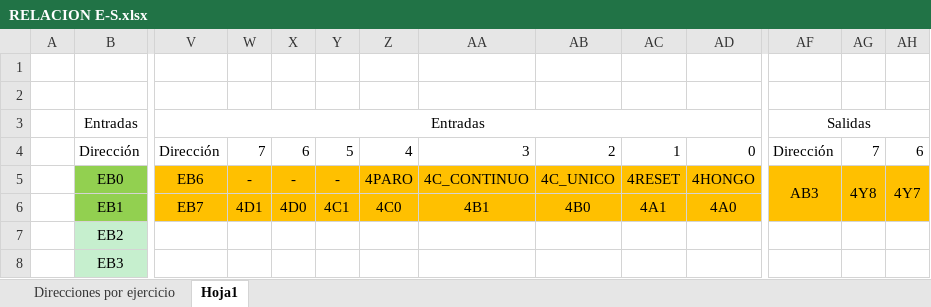
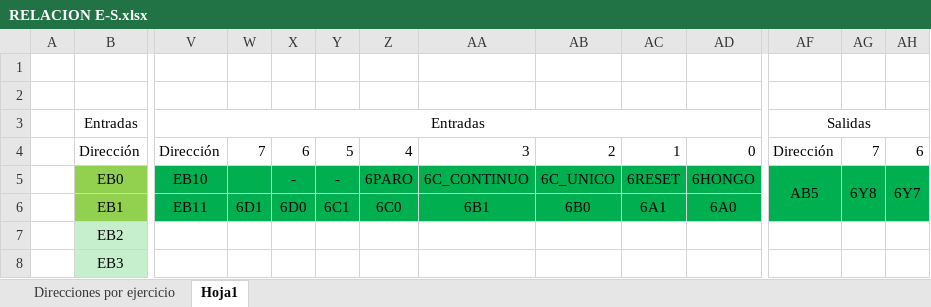
Before and after one commit to ailr16/PLC, an Excel workbook: FluidE-S/RELACION E-S.xlsx, sheet Hoja1, drawn as a sheet; only a part is shown, gaps mark what is left out; values as stored, in another font and other column widths than the file's, no borders; the diff covers the shown part only; the diff names each change by its address in the sheet, - before the commit and + after, or states it on an @@ line.

```diff
--- a/FluidE-S/RELACION E-S.xlsx (sheet Hoja1)
+++ b/FluidE-S/RELACION E-S.xlsx (sheet Hoja1)
-V5: EB6
+V5: EB10
-V5:AD6 fill: #FFC000
+V5:AD6 fill: #00B050
-W5: -
+W5: (empty)
-Z5: 4PARO
+Z5: 6PARO
-AA5: 4C_CONTINUO
+AA5: 6C_CONTINUO
-AB5: 4C_UNICO
+AB5: 6C_UNICO
-AC5: 4RESET
+AC5: 6RESET
-AD5: 4HONGO
+AD5: 6HONGO
-AF5: AB3
+AF5: AB5
-AF5:AH6 fill: #FFC000
+AF5:AH6 fill: #00B050
-AG5: 4Y8
+AG5: 6Y8
-AH5: 4Y7
+AH5: 6Y7
-V6: EB7
+V6: EB11
-W6: 4D1
+W6: 6D1
-X6: 4D0
+X6: 6D0
-Y6: 4C1
+Y6: 6C1
-Z6: 4C0
+Z6: 6C0
-AA6: 4B1
+AA6: 6B1
-AB6: 4B0
+AB6: 6B0
-AC6: 4A1
+AC6: 6A1
-AD6: 4A0
+AD6: 6A0
```
Also changed, not shown: 55 edited cells, cell formats and merged cells elsewhere in this sheet, 17 other files.
